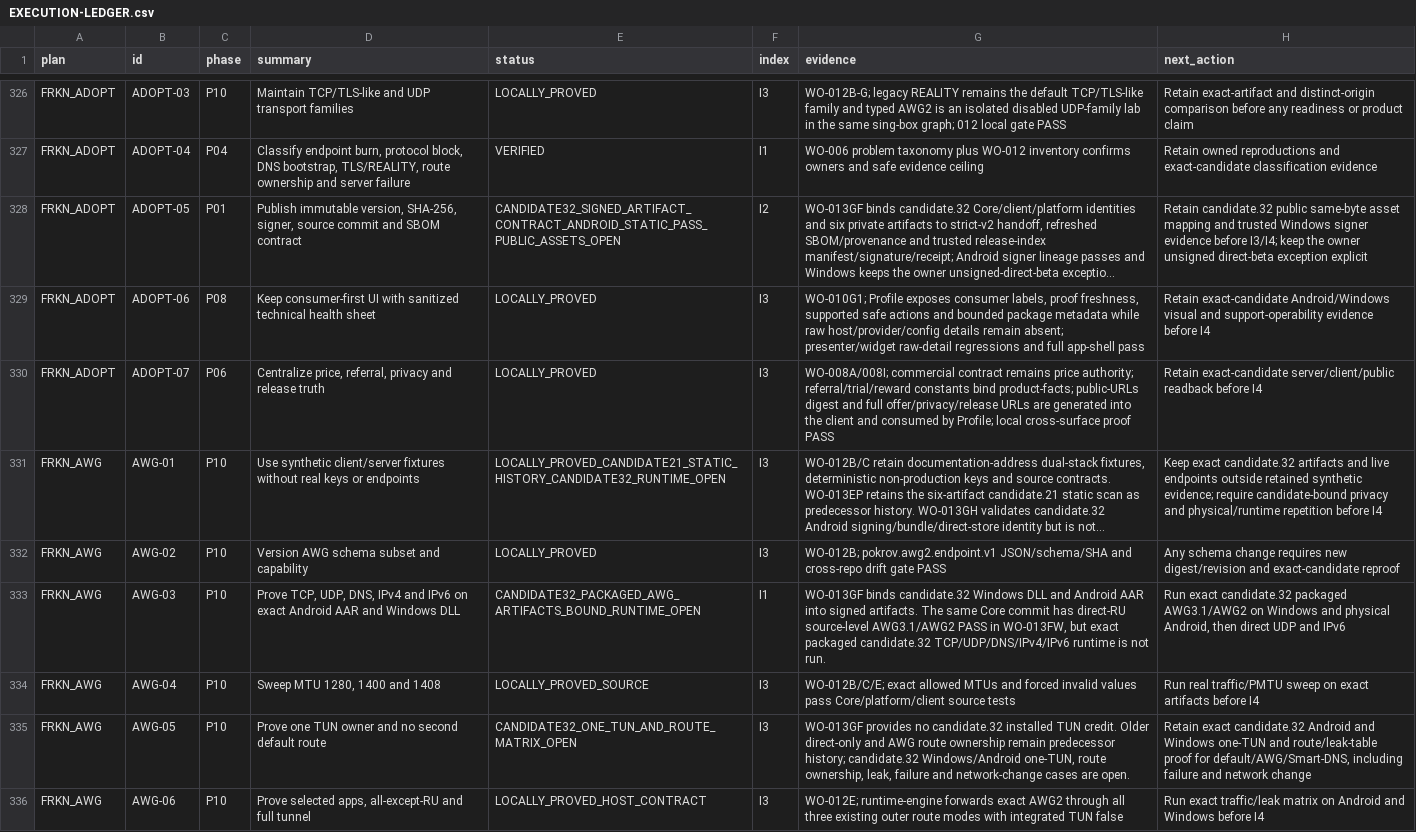
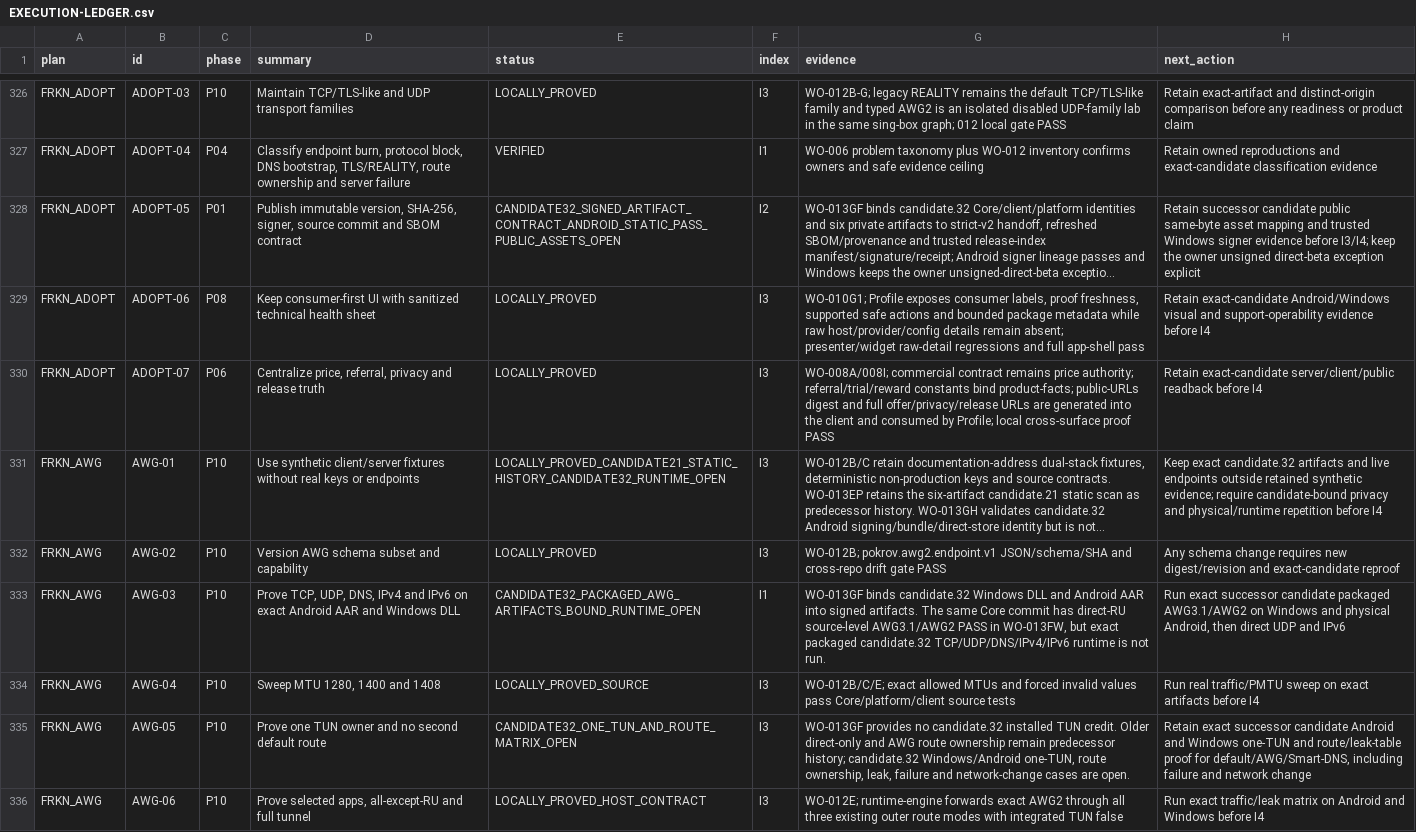
Before and after one commit to Kiwunaka/portal, a CSV file: docs/developer/work-orders/2026-08-21--release-1.2.0-megaplan/EXECUTION-LEDGER.csv, drawn as a sheet; only a part is shown, gaps mark what is left out; long unchanged cells end in …; the diff covers the shown part only; the diff names each change by its address in the sheet, - before the commit and + after, or states it on an @@ line.

Commit message:
release: record candidate 32 Windows focus no-go

```diff
--- a/docs/developer/work-orders/2026-08-21--release-1.2.0-megaplan/EXECUTION-LEDGER.csv
+++ b/docs/developer/work-orders/2026-08-21--release-1.2.0-megaplan/EXECUTION-LEDGER.csv
-H328 (next_action): Retain candidate.32 public same-byte…
+H328 (next_action): Retain successor candidate public same-byte…
-H333 (next_action): Run exact candidate.32 packaged AWG3.1/AWG2…
+H333 (next_action): Run exact successor candidate packaged AWG3.1/AWG2…
-H335 (next_action): Retain exact candidate.32 Android and…
+H335 (next_action): Retain exact successor candidate Android and…
```
Also changed, not shown: 68 edited cells elsewhere in this file, 7 other files.
